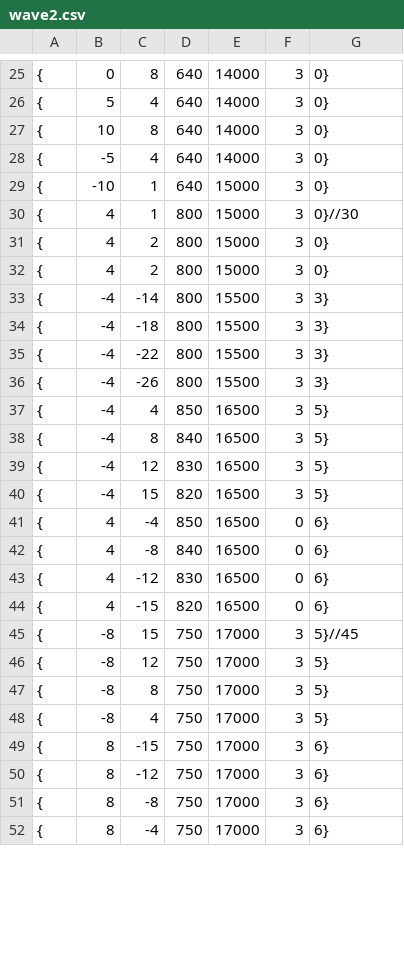
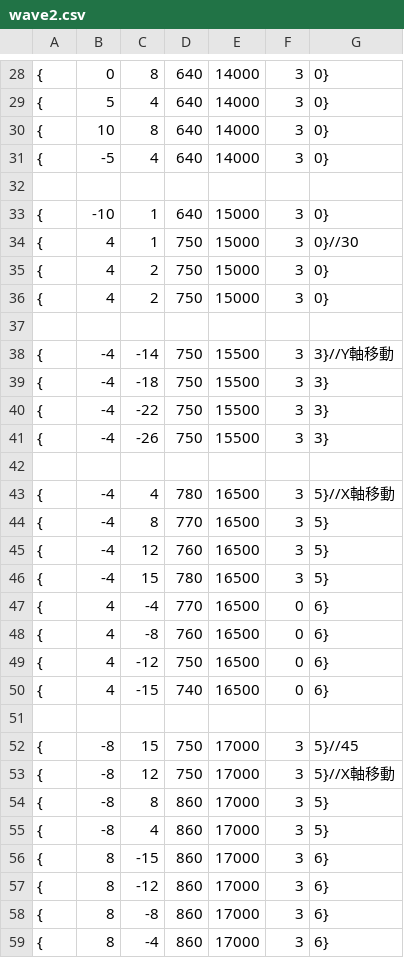
Before and after one commit to OrangeRL/JapanGameAwardsProto, a CSV file: CG2/Resources/wave2.csv, drawn as a sheet; only a part is shown, gaps mark what is left out; the diff covers the shown part only.

```diff
--- a/CG2/Resources/wave2.csv
+++ b/CG2/Resources/wave2.csv
@@ -29,24 +32,28 @@
+
 {,-10,1,640	,15000, 3, 0}
-{,4,1,800	,15000, 3, 0}//30
-{,4,2,800	,15000, 3, 0}
-{,4,2,800	,15000, 3, 0}
-{,-4,-14,800	,15500, 3, 3}
-{,-4,-18,800	,15500, 3, 3}
-{,-4,-22,800	,15500, 3, 3}
-{,-4,-26,800	,15500, 3, 3}
-{,-4,4,850	,16500, 3, 5}
-{,-4,8,840	,16500, 3, 5}
-{,-4,12,830	,16500, 3, 5}
-{,-4,15,820	,16500, 3, 5}
-{,4,-4,850	,16500, 0, 6}
-{,4,-8,840	,16500, 0, 6}
-{,4,-12,830	,16500, 0, 6}
-{,4,-15,820 ,16500, 0, 6}
+{,4,1,750	,15000, 3, 0}//30
+{,4,2,750	,15000, 3, 0}
+{,4,2,750	,15000, 3, 0}
+
+{,-4,-14,750	,15500, 3, 3}//Y軸移動
+{,-4,-18,750	,15500, 3, 3}
+{,-4,-22,750	,15500, 3, 3}
+{,-4,-26,750	,15500, 3, 3}
+
+{,-4,4,780	,16500, 3, 5}//X軸移動
+{,-4,8,770	,16500, 3, 5}
+{,-4,12,760	,16500, 3, 5}
+{,-4,15,780	,16500, 3, 5}
+{,4,-4,770	,16500, 0, 6}
+{,4,-8,760	,16500, 0, 6}
+{,4,-12,750	,16500, 0, 6}
+{,4,-15,740 	,16500, 0, 6}
+
 {,-8,15,750	,17000, 3, 5}//45
-{,-8,12,750	,17000, 3, 5}
-{,-8,8,750	,17000, 3, 5}
-{,-8,4,750	,17000, 3, 5}
-{,8,-15,750	,17000, 3, 6}
-{,8,-12,750	,17000, 3, 6}
-{,8,-8,750	,17000, 3, 6}
-{,8,-4,750  ,17000, 3, 6}
+{,-8,12,750	,17000, 3, 5}//X軸移動
+{,-8,8,860	,17000, 3, 5}
+{,-8,4,860	,17000, 3, 5}
+{,8,-15,860	,17000, 3, 6}
+{,8,-12,860	,17000, 3, 6}
+{,8,-8,860	,17000, 3, 6}
+{,8,-4,860  	,17000, 3, 6}
```
Also changed, not shown: 4 added rows and 9 edited cells elsewhere in this file, CG2/Resources/wave1.csv, 1 other file.
